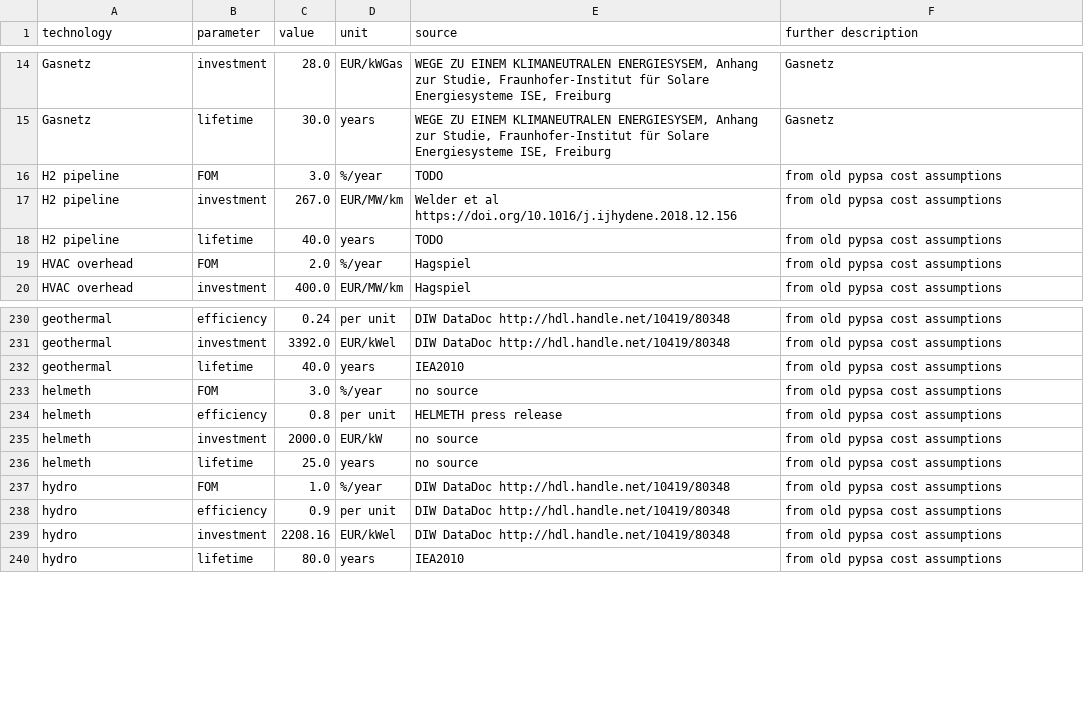
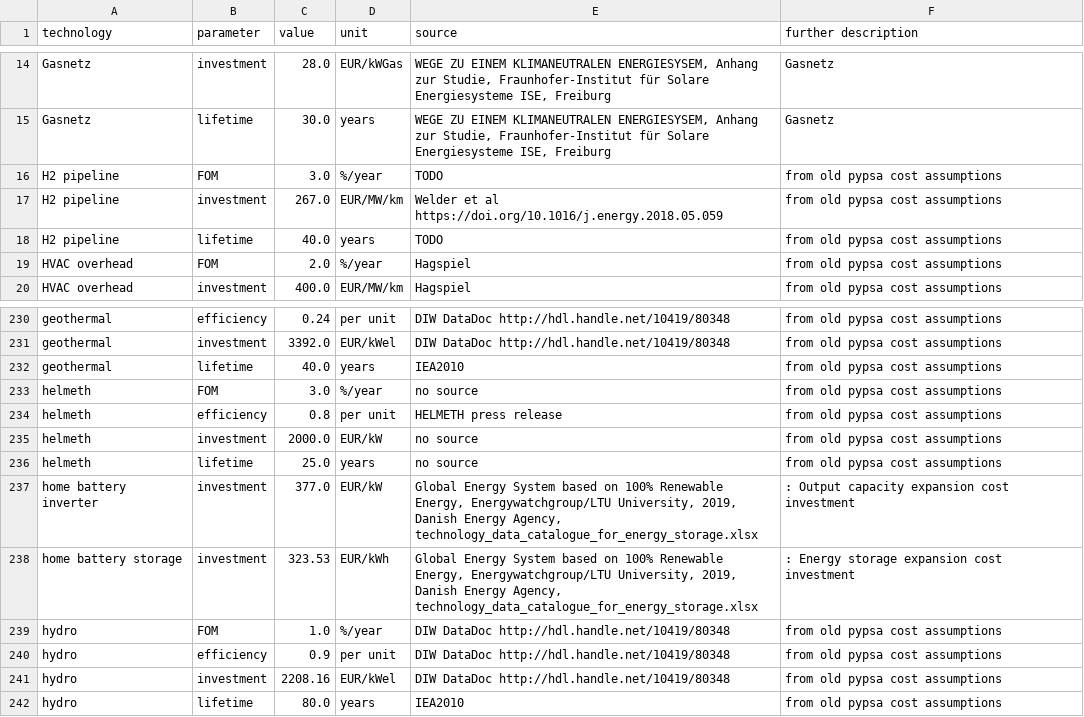
Before and after one commit to PyPSA/technology-data, a CSV file: outputs/costs_2020.csv, drawn as a sheet; only a part is shown, gaps mark what is left out.

```diff
--- a/outputs/costs_2020.csv
+++ b/outputs/costs_2020.csv
@@ -16,3 +16,3 @@ Gasnetz,lifetime,30.0,years,"WEGE ZU EINEM KLIMANEUTRALEN ENERGIESYSEM, Anhang z
 H2 pipeline,FOM,3.0,%/year,TODO, from old pypsa cost assumptions
-H2 pipeline,investment,267.0,EUR/MW/km,Welder et al https://doi.org/10.1016/j.ijhydene.2018.12.156, from old pypsa cost assumptions
+H2 pipeline,investment,267.0,EUR/MW/km,Welder et al https://doi.org/10.1016/j.energy.2018.05.059, from old pypsa cost assumptions
 H2 pipeline,lifetime,40.0,years,TODO, from old pypsa cost assumptions
@@ -236,2 +236,4 @@ helmeth,investment,2000.0,EUR/kW,no source, from old pypsa cost assumptions
 helmeth,lifetime,25.0,years,no source, from old pypsa cost assumptions
+home battery inverter,investment,377.0,EUR/kW,"Global Energy System based on 100% Renewable Energy, Energywatchgroup/LTU University, 2019, Danish Energy Agency, technology_data_catalogue_for_energy_storage.xlsx",:  Output capacity expansion cost investment
+home battery storage,investment,323.53,EUR/kWh,"Global Energy System based on 100% Renewable Energy, Energywatchgroup/LTU University, 2019, Danish Energy Agency, technology_data_catalogue_for_energy_storage.xlsx",:  Energy storage expansion cost investment
 hydro,FOM,1.0,%/year,DIW DataDoc http://hdl.handle.net/10419/80348, from old pypsa cost assumptions
```
Also changed, not shown: outputs/costs_2025.csv, outputs/costs_2030.csv, 6 other files.
